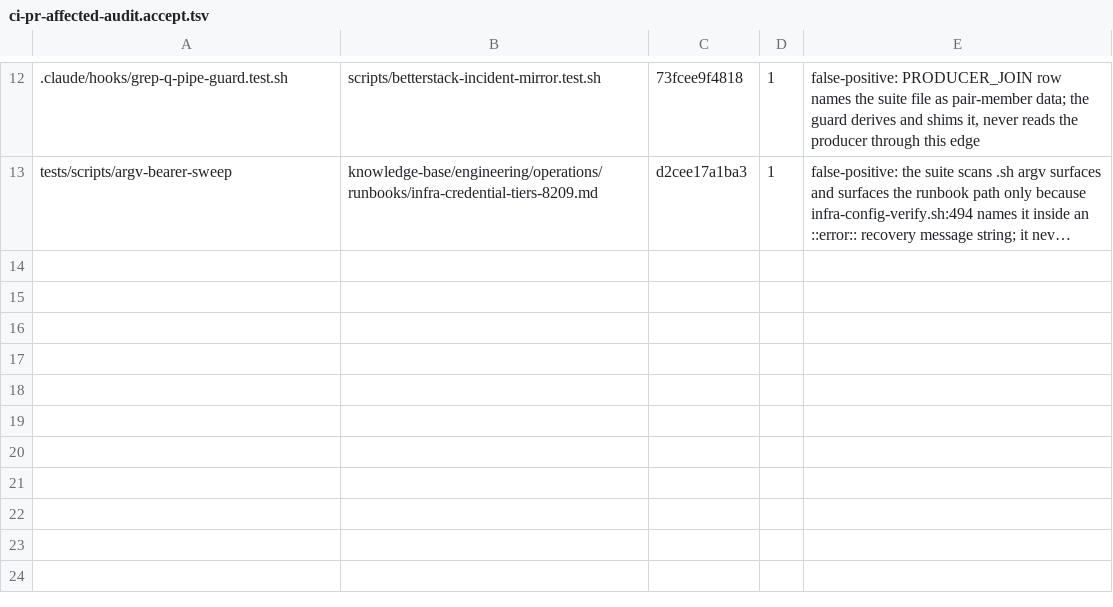
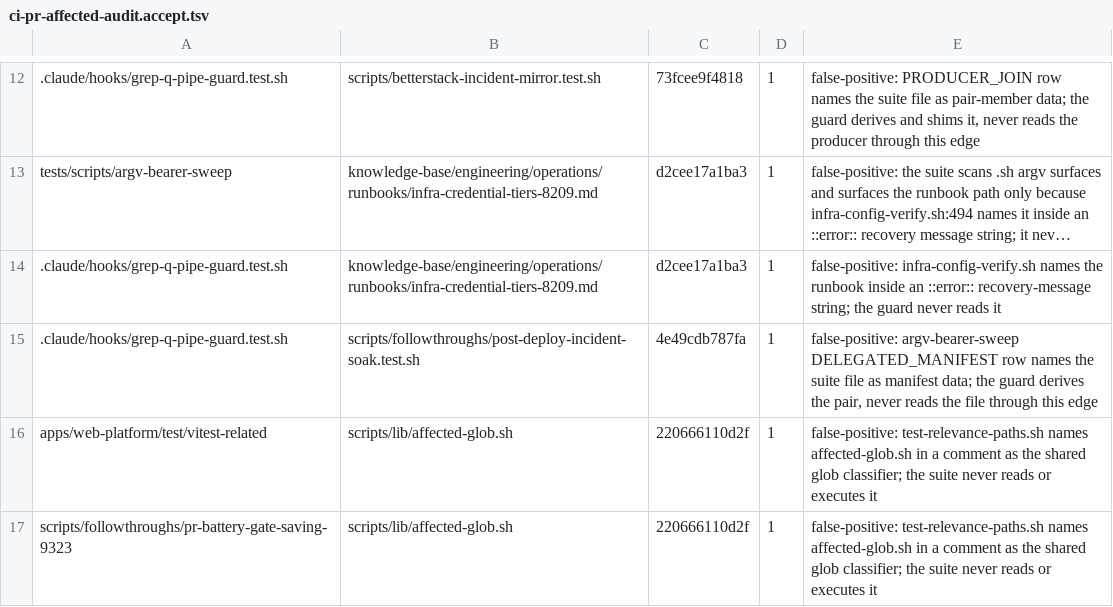
Before and after one commit to jikig-ai/soleur, a TSV file: scripts/ci-pr-affected-audit.accept.tsv, drawn as a sheet; only a part is shown, gaps mark what is left out; long unchanged cells end in …; the diff names each change by its address in the sheet, - before the commit and + after, or states it on an @@ line.

Commit message:
test: accept rows for named-as-data pairs (grep-q-pipe-guard + glob-classifier comment)

```diff
--- a/scripts/ci-pr-affected-audit.accept.tsv
+++ b/scripts/ci-pr-affected-audit.accept.tsv
+row 14: .claude/hooks/grep-q-pipe-guard.test.sh | knowledge-base/engineering/operations/runbooks/infra-credential-tiers-8209.md | d2cee17a1ba3 | 1 | false-positive: infra-config-verify.sh names the runbook inside an ::error:: recovery-message string; the guard never reads it
+row 15: .claude/hooks/grep-q-pipe-guard.test.sh | scripts/followthroughs/post-deploy-incident-soak.test.sh | 4e49cdb787fa | 1 | false-positive: argv-bearer-sweep DELEGATED_MANIFEST row names the suite file as manifest data; the guard derives the pair, never reads the file through this edge
+row 16: apps/web-platform/test/vitest-related | scripts/lib/affected-glob.sh | 220666110d2f | 1 | false-positive: test-relevance-paths.sh names affected-glob.sh in a comment as the shared glob classifier; the suite never reads or executes it
+row 17: scripts/followthroughs/pr-battery-gate-saving-9323 | scripts/lib/affected-glob.sh | 220666110d2f | 1 | false-positive: test-relevance-paths.sh names affected-glob.sh in a comment as the shared glob classifier; the suite never reads or executes it
```
